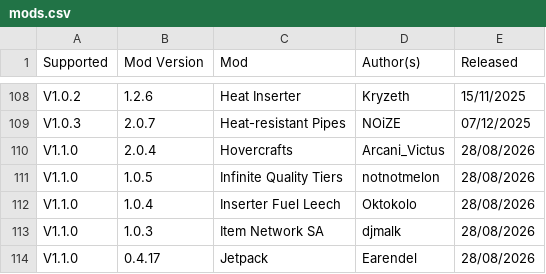
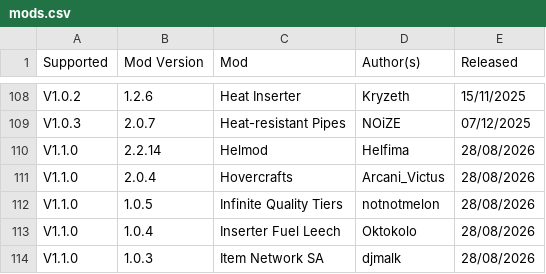
Before and after one commit to Or4cu1o/Traducoes-PT-BR, a CSV file: mods.csv, drawn as a sheet; only a part is shown, gaps mark what is left out; the shorter side is filled out with more unchanged rows.

```diff
--- a/mods.csv
+++ b/mods.csv
@@ -109,2 +109,3 @@ V1.0.2,1.2.6,Heat Inserter,Kryzeth,15/11/2025
 V1.0.3,2.0.7,Heat-resistant Pipes,NOiZE,07/12/2025
+V1.1.0,2.2.14,Helmod,Helfima,28/08/2026
 V1.1.0,2.0.4,Hovercrafts,Arcani_Victus,28/08/2026
```
Also changed, not shown: 7 other files.
